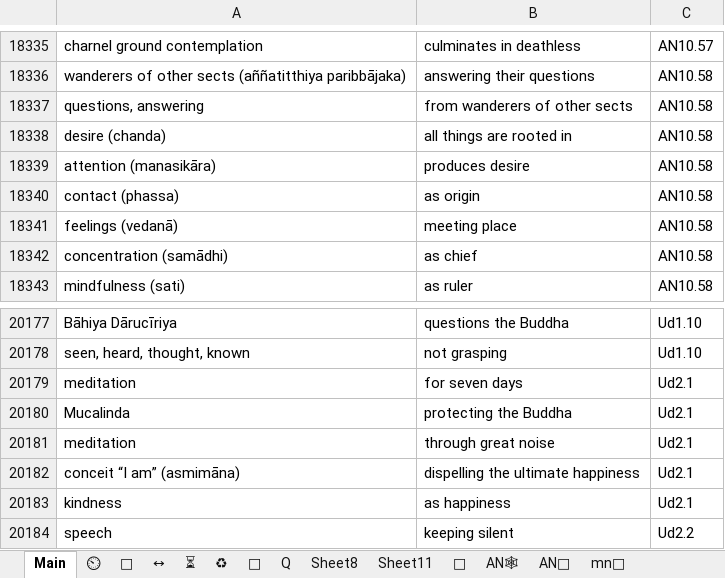
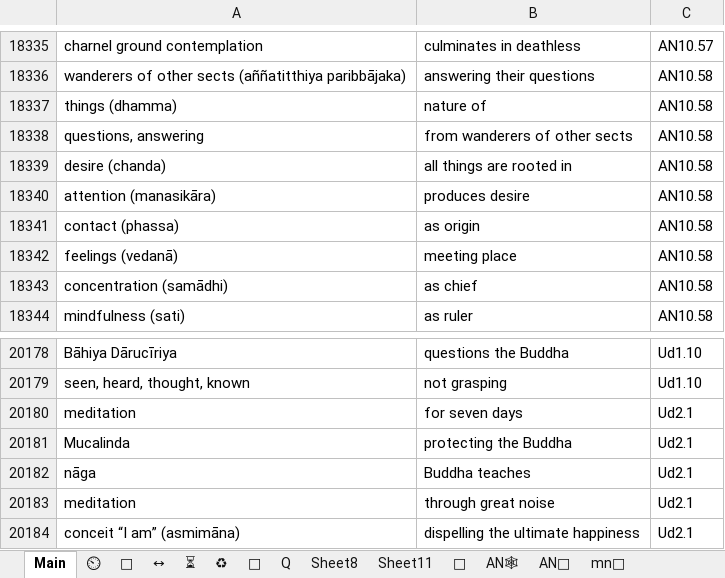
Before and after one commit to thesunshade/CIPS, an Excel workbook: src/data/general-index.xlsx, sheet Main, drawn as a sheet; only a part is shown, gaps mark what is left out; the shorter side is filled out with more unchanged rows; values as stored, in another font and other column widths than the file's, no borders; conditional formats not drawn; the diff names each change by its address in the sheet, - before the commit and + after, or states it on an @@ line.

```diff
--- a/src/data/general-index.xlsx (sheet Main)
+++ b/src/data/general-index.xlsx (sheet Main)
+row 18337: things (dhamma) | nature of | AN10.58
+row 20182: nāga | Buddha teaches | Ud2.1
```
Also changed, not shown: 2 other files.
